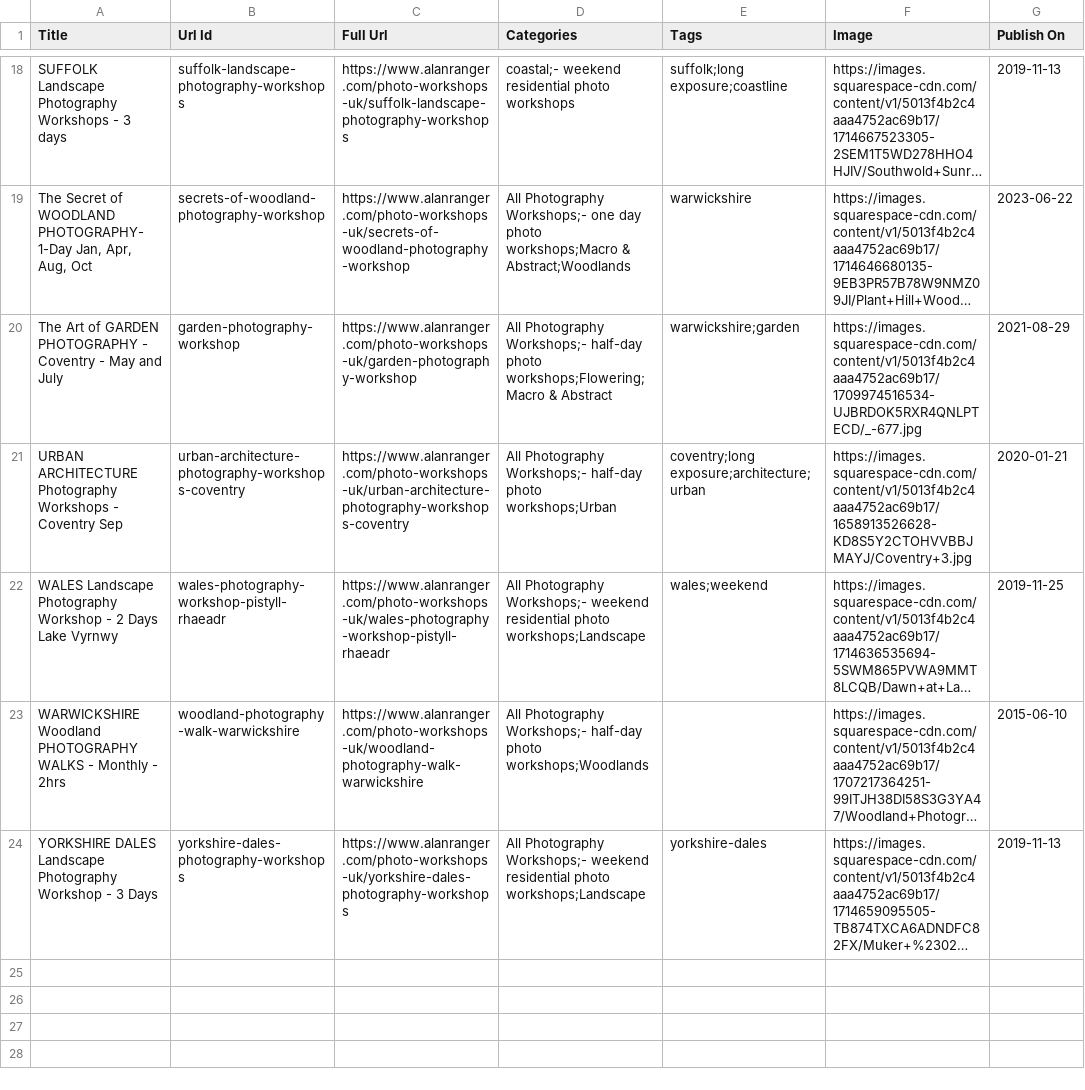
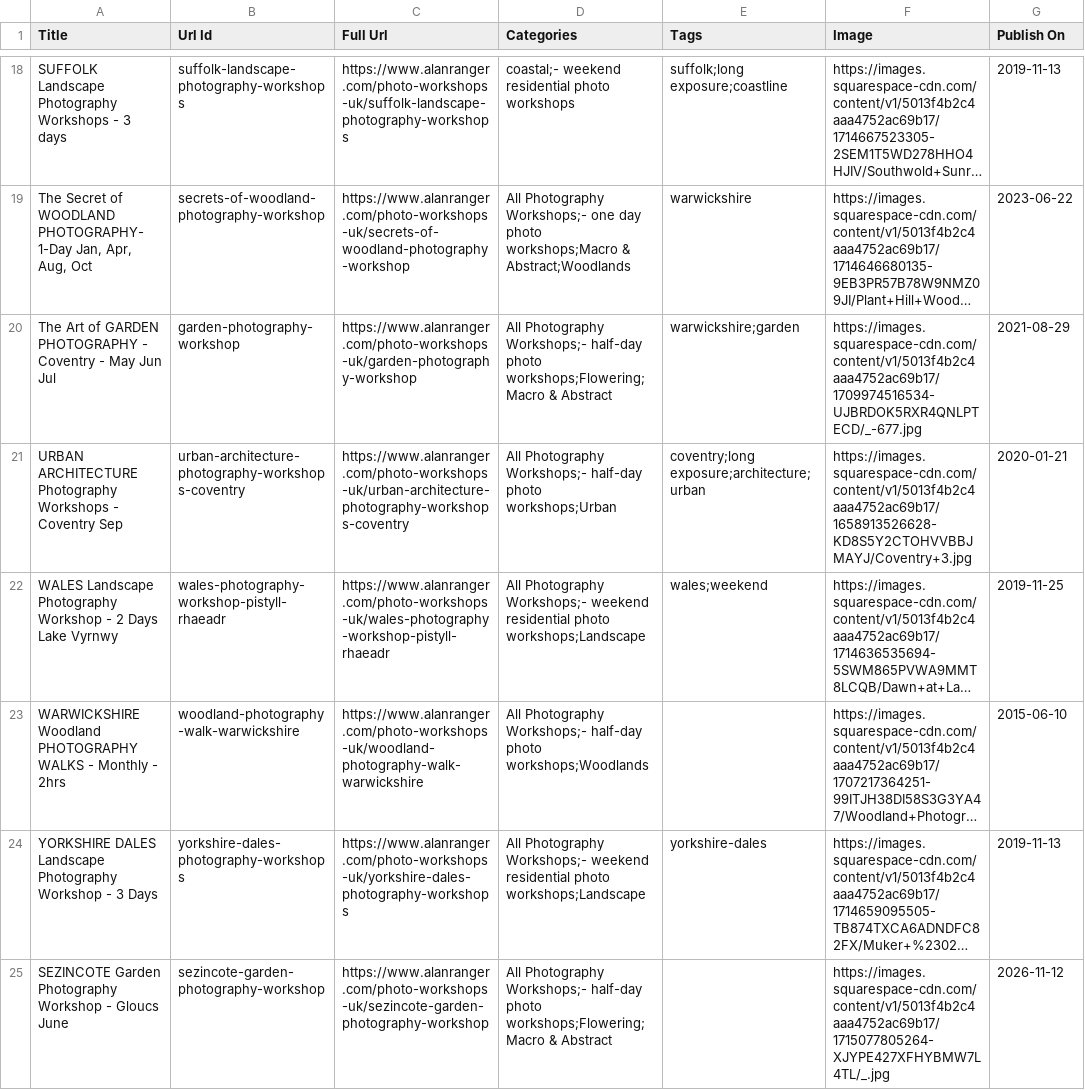
Before and after one commit to alanranger/alan-shared-resources, a CSV file: csv/05-photo-workshops-uk-landscape.csv, drawn as a sheet; only a part is shown, gaps mark what is left out; long unchanged cells end in …; the diff names each change by its address in the sheet, - before the commit and + after, or states it on an @@ line.

```diff
--- a/csv/05-photo-workshops-uk-landscape.csv
+++ b/csv/05-photo-workshops-uk-landscape.csv
-A20 (Title): …- May and July
+A20 (Title): …- May Jun Jul
+row 25: SEZINCOTE Garden Photography Workshop - Gloucs June | sezincote-garden-photography-workshop | https://www.alanranger.com/photo-workshops-uk/sezincote-garden-photography-workshop | All Photography Workshops;- half-day photo workshops;Flowering;Macro & Abstract |  | https://images.squarespace-cdn.com/content/v1/5013f4b2c4aaa4752ac69b17/1715077805264-XJYPE427XFHYBMW7L4TL/_.jpg | 2026-11-12
```
Also changed, not shown: csv/03-photographic-workshops-near-me.csv, csv/raw-01-products-sqsp-export.csv.
